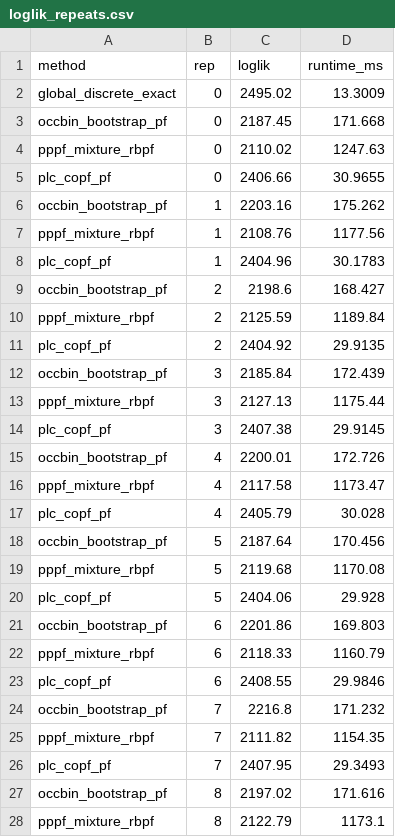
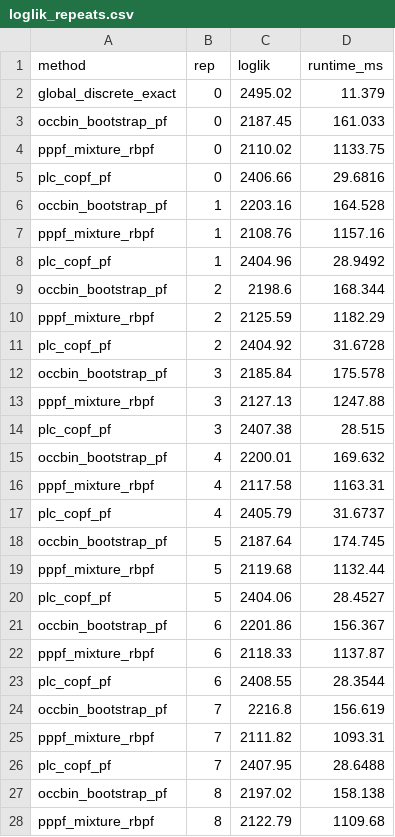
Before and after one commit to eph/path-perturb-pf-2, a CSV file: paper/data/nk/loglik_repeats.csv, drawn as a sheet; only a part is shown; the diff covers the shown part only.

Commit message:
Add smooth Burnside filtering benchmark and reframe paper

```diff
--- a/paper/data/nk/loglik_repeats.csv
+++ b/paper/data/nk/loglik_repeats.csv
@@ -1,28 +1,28 @@
 method,rep,loglik,runtime_ms
-global_discrete_exact,0,2495.02,13.3009
-occbin_bootstrap_pf,0,2187.45,171.668
-pppf_mixture_rbpf,0,2110.02,1247.63
-plc_copf_pf,0,2406.66,30.9655
-occbin_bootstrap_pf,1,2203.16,175.262
-pppf_mixture_rbpf,1,2108.76,1177.56
-plc_copf_pf,1,2404.96,30.1783
-occbin_bootstrap_pf,2,2198.6,168.427
-pppf_mixture_rbpf,2,2125.59,1189.84
-plc_copf_pf,2,2404.92,29.9135
-occbin_bootstrap_pf,3,2185.84,172.439
-pppf_mixture_rbpf,3,2127.13,1175.44
-plc_copf_pf,3,2407.38,29.9145
-occbin_bootstrap_pf,4,2200.01,172.726
-pppf_mixture_rbpf,4,2117.58,1173.47
-plc_copf_pf,4,2405.79,30.028
-occbin_bootstrap_pf,5,2187.64,170.456
-pppf_mixture_rbpf,5,2119.68,1170.08
-plc_copf_pf,5,2404.06,29.928
-occbin_bootstrap_pf,6,2201.86,169.803
-pppf_mixture_rbpf,6,2118.33,1160.79
-plc_copf_pf,6,2408.55,29.9846
-occbin_bootstrap_pf,7,2216.8,171.232
-pppf_mixture_rbpf,7,2111.82,1154.35
-plc_copf_pf,7,2407.95,29.3493
-occbin_bootstrap_pf,8,2197.02,171.616
-pppf_mixture_rbpf,8,2122.79,1173.1
+global_discrete_exact,0,2495.02,11.379
+occbin_bootstrap_pf,0,2187.45,161.033
+pppf_mixture_rbpf,0,2110.02,1133.75
+plc_copf_pf,0,2406.66,29.6816
+occbin_bootstrap_pf,1,2203.16,164.528
+pppf_mixture_rbpf,1,2108.76,1157.16
+plc_copf_pf,1,2404.96,28.9492
+occbin_bootstrap_pf,2,2198.6,168.344
+pppf_mixture_rbpf,2,2125.59,1182.29
+plc_copf_pf,2,2404.92,31.6728
+occbin_bootstrap_pf,3,2185.84,175.578
+pppf_mixture_rbpf,3,2127.13,1247.88
+plc_copf_pf,3,2407.38,28.515
+occbin_bootstrap_pf,4,2200.01,169.632
+pppf_mixture_rbpf,4,2117.58,1163.31
+plc_copf_pf,4,2405.79,31.6737
+occbin_bootstrap_pf,5,2187.64,174.745
+pppf_mixture_rbpf,5,2119.68,1132.44
+plc_copf_pf,5,2404.06,28.4527
+occbin_bootstrap_pf,6,2201.86,156.367
+pppf_mixture_rbpf,6,2118.33,1137.87
+plc_copf_pf,6,2408.55,28.3544
+occbin_bootstrap_pf,7,2216.8,156.619
+pppf_mixture_rbpf,7,2111.82,1093.31
+plc_copf_pf,7,2407.95,28.6488
+occbin_bootstrap_pf,8,2197.02,158.138
+pppf_mixture_rbpf,8,2122.79,1109.68
```
Also changed, not shown: 64 edited cells elsewhere in this file, 13 other files.
